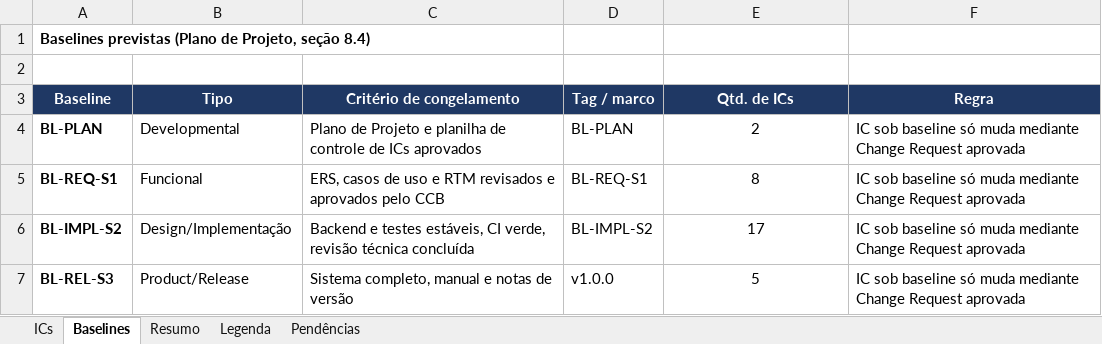
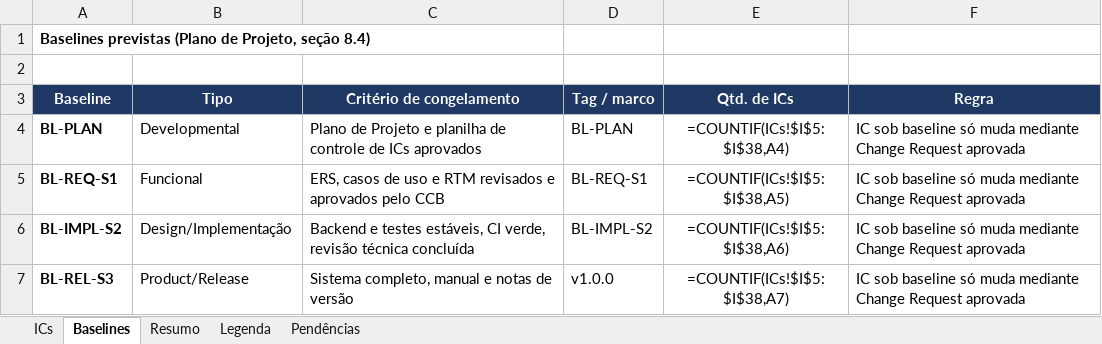
Before and after one commit to HugoHenryLms/GymManager, an Excel workbook: documentos/gerencia/Planilha_Controle_de_ICs.xlsx, sheet Baselines, drawn as a sheet; values as stored, in another font and other column widths than the file's, no borders; formulas without a stored value are shown as written; the diff names each change by its address in the sheet, - before the commit and + after, or states it on an @@ line.

```diff
--- a/documentos/gerencia/Planilha_Controle_de_ICs.xlsx (sheet Baselines)
+++ b/documentos/gerencia/Planilha_Controle_de_ICs.xlsx (sheet Baselines)
-E4 (Qtd. de ICs): 2
+E4 (Qtd. de ICs): =COUNTIF(ICs!$I$5:$I$38,A4)
-E5 (Qtd. de ICs): 8
+E5 (Qtd. de ICs): =COUNTIF(ICs!$I$5:$I$38,A5)
-E6 (Qtd. de ICs): 17
+E6 (Qtd. de ICs): =COUNTIF(ICs!$I$5:$I$38,A6)
-E7 (Qtd. de ICs): 5
+E7 (Qtd. de ICs): =COUNTIF(ICs!$I$5:$I$38,A7)
```
Also changed, not shown: sheet ICs, sheet Resumo, charts or pictures.
